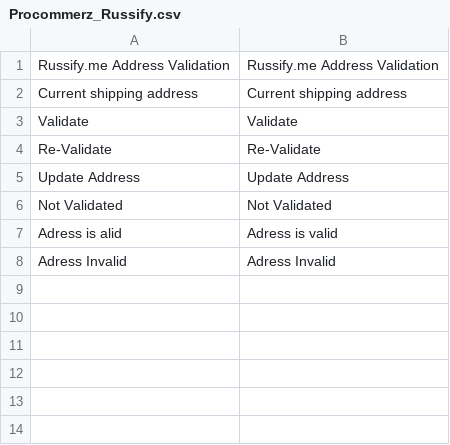
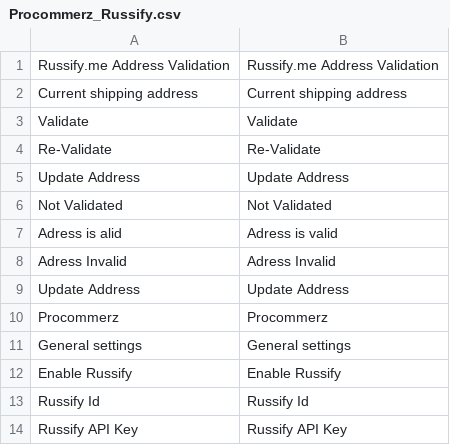
Before and after one commit to procommerz/russify_magento, a CSV file: app/locale/en_US/Procommerz_Russify.csv, drawn as a sheet.

```diff
--- a/app/locale/en_US/Procommerz_Russify.csv
+++ b/app/locale/en_US/Procommerz_Russify.csv
@@ -8 +8,7 @@
 "Adress Invalid","Adress Invalid"
+"Update Address","Update Address"
+"Procommerz","Procommerz"
+"General settings","General settings"
+"Enable Russify","Enable Russify"
+"Russify Id","Russify Id"
+"Russify API Key","Russify API Key"
```
Also changed, not shown: 13 other files.
